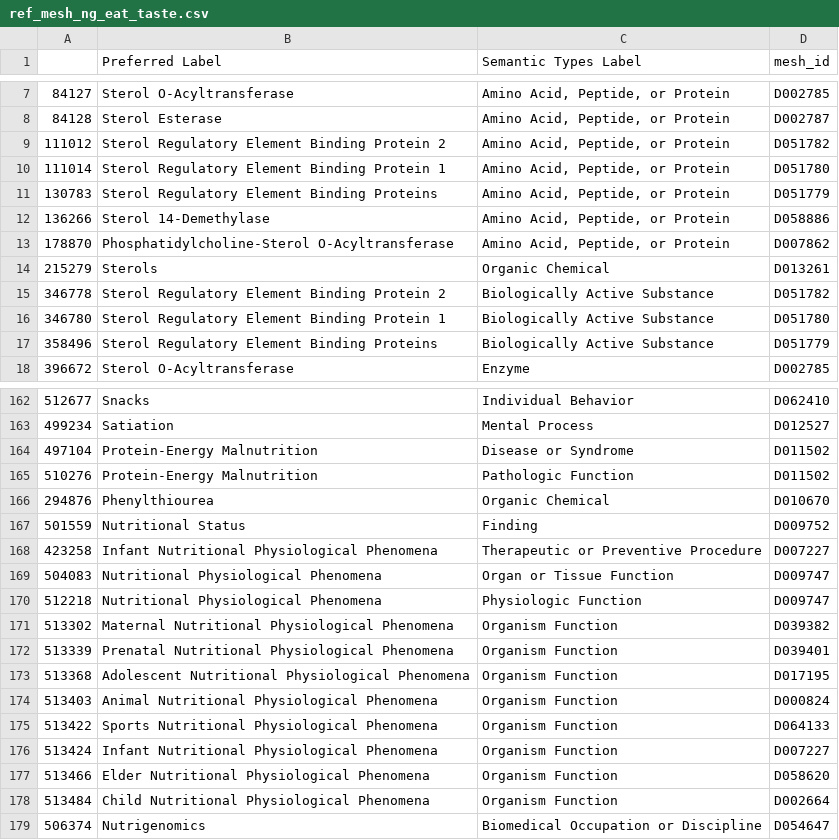
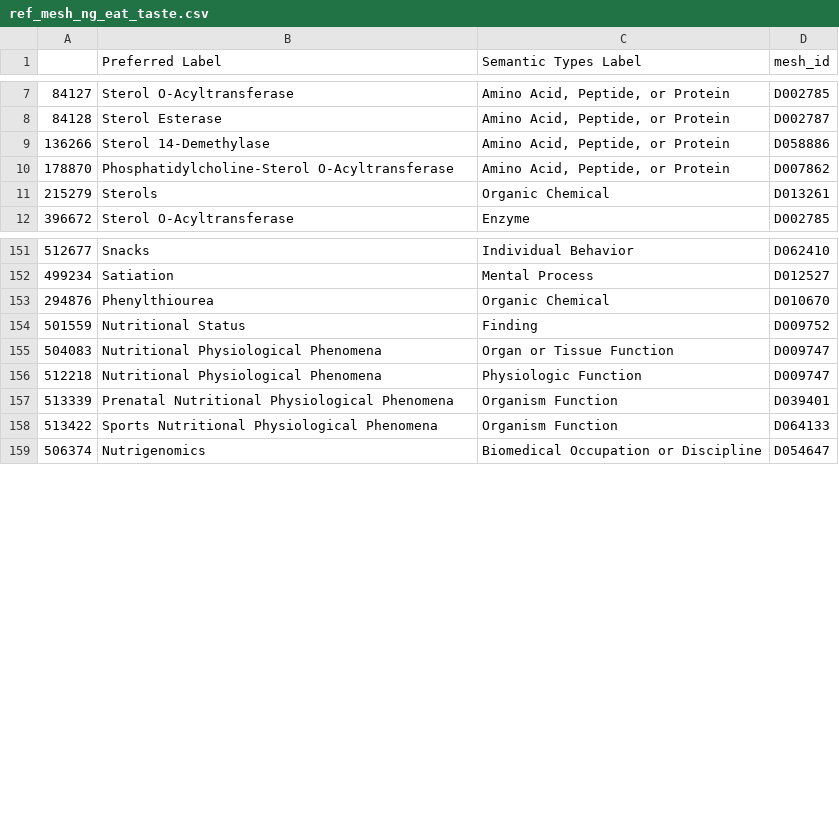
Before and after one commit to johndef64/GRPM_system, a CSV file: ref-mesh-archive/candidate_ref_mesh/ref_mesh_ng_eat_taste.csv, drawn as a sheet; only a part is shown, gaps mark what is left out; the diff covers the shown part only; the diff names each change by its address in the sheet, - before the commit and + after, or states it on an @@ line.

```diff
--- a/ref-mesh-archive/candidate_ref_mesh/ref_mesh_ng_eat_taste.csv
+++ b/ref-mesh-archive/candidate_ref_mesh/ref_mesh_ng_eat_taste.csv
-row 9: 111012 | Sterol Regulatory Element Binding Protein 2 | Amino Acid, Peptide, or Protein | D051782
-row 10: 111014 | Sterol Regulatory Element Binding Protein 1 | Amino Acid, Peptide, or Protein | D051780
-row 11: 130783 | Sterol Regulatory Element Binding Proteins | Amino Acid, Peptide, or Protein | D051779
-row 15: 346778 | Sterol Regulatory Element Binding Protein 2 | Biologically Active Substance | D051782
-row 16: 346780 | Sterol Regulatory Element Binding Protein 1 | Biologically Active Substance | D051780
-row 17: 358496 | Sterol Regulatory Element Binding Proteins | Biologically Active Substance | D051779
-row 164: 497104 | Protein-Energy Malnutrition | Disease or Syndrome | D011502
-row 165: 510276 | Protein-Energy Malnutrition | Pathologic Function | D011502
-row 168: 423258 | Infant Nutritional Physiological Phenomena | Therapeutic or Preventive Procedure | D007227
-row 171: 513302 | Maternal Nutritional Physiological Phenomena | Organism Function | D039382
-row 173: 513368 | Adolescent Nutritional Physiological Phenomena | Organism Function | D017195
-row 174: 513403 | Animal Nutritional Physiological Phenomena | Organism Function | D000824
-row 176: 513424 | Infant Nutritional Physiological Phenomena | Organism Function | D007227
-row 177: 513466 | Elder Nutritional Physiological Phenomena | Organism Function | D058620
-row 178: 513484 | Child Nutritional Physiological Phenomena | Organism Function | D002664
```
Also changed, not shown: 21 removed rows elsewhere in this file, ref-mesh-archive/candidate_ref_mesh/ref_mesh_ng_dmt2_ms.csv, 2 other files.
